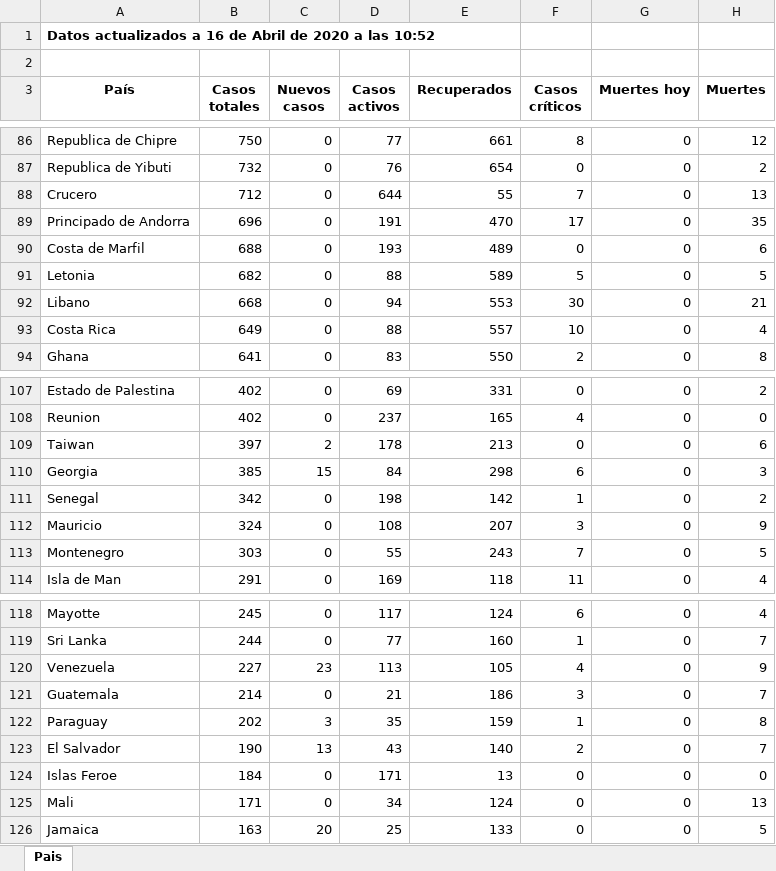
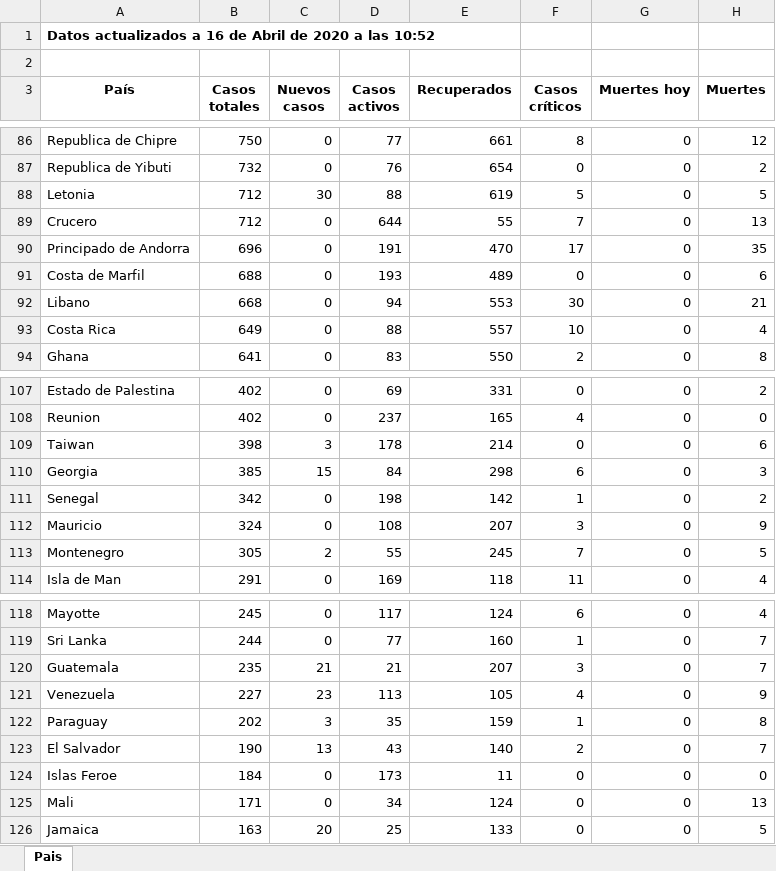
Before and after one commit to Dviejopomata/covid-19-data, an Excel workbook: paises.xlsx, sheet Pais, drawn as a sheet; only a part is shown, gaps mark what is left out; values as stored, in another font and other column widths than the file's, no borders; removed rows and columns are numbered as before the commit, all else as after; the diff covers the shown part only; the diff names each change by its address in the sheet, - before the commit and + after, or states it on an @@ line.

```diff
--- a/paises.xlsx (sheet Pais)
+++ b/paises.xlsx (sheet Pais)
+row 88: Letonia | 712 | 30 | 88 | 619 | 5 | 0 | 5
-row 91: Letonia | 682 | 0 | 88 | 589 | 5 | 0 | 5
-B109 (Casos totales): 397
+B109 (Casos totales): 398
-C109 (Nuevos casos): 2
+C109 (Nuevos casos): 3
-E109 (Recuperados): 213
+E109 (Recuperados): 214
-B113 (Casos totales): 303
+B113 (Casos totales): 305
-C113 (Nuevos casos): 0
+C113 (Nuevos casos): 2
-E113 (Recuperados): 243
+E113 (Recuperados): 245
+row 120: Guatemala | 235 | 21 | 21 | 207 | 3 | 0 | 7
-row 121: Guatemala | 214 | 0 | 21 | 186 | 3 | 0 | 7
-D124 (Casos activos): 171
+D124 (Casos activos): 173
-E124 (Recuperados): 13
+E124 (Recuperados): 11
```
Also changed, not shown: 2 added rows, 2 removed rows and 21 edited cells elsewhere in this sheet, provincias_spain.xlsx, 3 other files.
